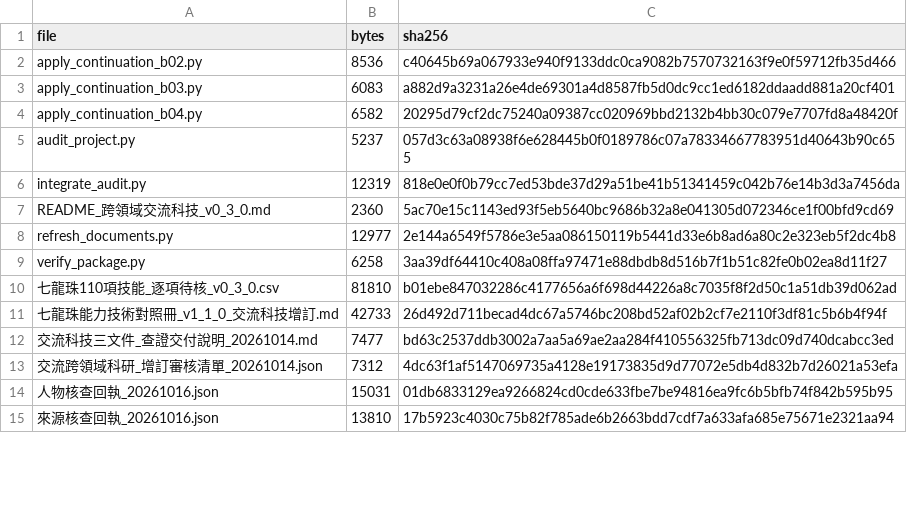
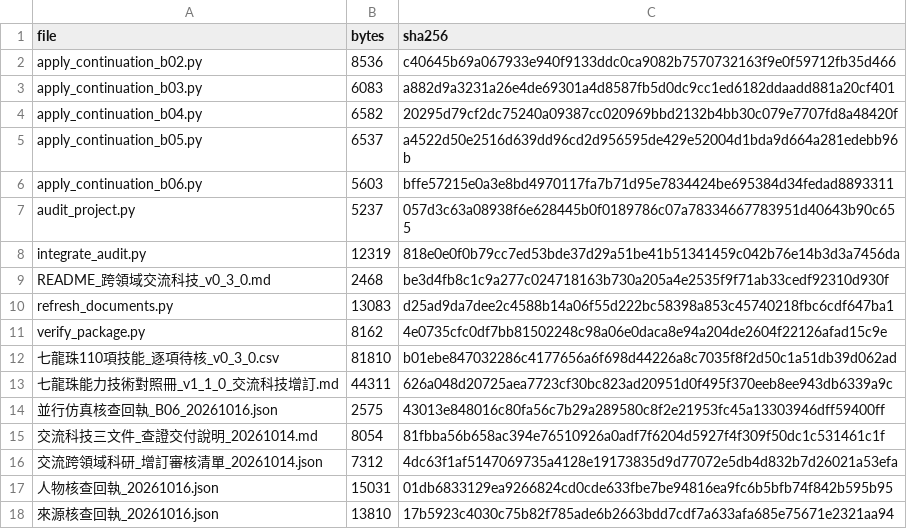
Before and after one commit to engryochan/qilongzhu_wanneng_jiaonang_gongsi, a CSV file: 參考文獻/諸子百家_七龍珠_跨學科科研總包_v0_3_0/交付現況_SHA256_20261016.csv, drawn as a sheet; only a part is shown; the diff covers the shown part only.

```diff
--- a/參考文獻/諸子百家_七龍珠_跨學科科研總包_v0_3_0/交付現況_SHA256_20261016.csv
+++ b/參考文獻/諸子百家_七龍珠_跨學科科研總包_v0_3_0/交付現況_SHA256_20261016.csv
@@ -4,10 +4,13 @@ apply_continuation_b03.py,6083,a882d9a3231a26e4de69301a4d8587fb5d0dc9cc1ed6182dd
 apply_continuation_b04.py,6582,20295d79cf2dc75240a09387cc020969bbd2132b4bb30c079e7707fd8a48420f
+apply_continuation_b05.py,6537,a4522d50e2516d639dd96cd2d956595de429e52004d1bda9d664a281edebb96b
+apply_continuation_b06.py,5603,bffe57215e0a3e8bd4970117fa7b71d95e7834424be695384d34fedad8893311
 audit_project.py,5237,057d3c63a08938f6e628445b0f0189786c07a78334667783951d40643b90c655
 integrate_audit.py,12319,818e0e0f0b79cc7ed53bde37d29a51be41b51341459c042b76e14b3d3a7456da
-README_跨領域交流科技_v0_3_0.md,2360,5ac70e15c1143ed93f5eb5640bc9686b32a8e041305d072346ce1f00bfd9cd69
-refresh_documents.py,12977,2e144a6549f5786e3e5aa086150119b5441d33e6b8ad6a80c2e323eb5f2dc4b8
-verify_package.py,6258,3aa39df64410c408a08ffa97471e88dbdb8d516b7f1b51c82fe0b02ea8d11f27
+README_跨領域交流科技_v0_3_0.md,2468,be3d4fb8c1c9a277c024718163b730a205a4e2535f9f71ab33cedf92310d930f
+refresh_documents.py,13083,d25ad9da7dee2c4588b14a06f55d222bc58398a853c45740218fbc6cdf647ba1
+verify_package.py,8162,4e0735cfc0df7bb81502248c98a06e0daca8e94a204de2604f22126afad15c9e
 七龍珠110項技能_逐項待核_v0_3_0.csv,81810,b01ebe847032286c4177656a6f698d44226a8c7035f8f2d50c1a51db39d062ad
-七龍珠能力技術對照冊_v1_1_0_交流科技增訂.md,42733,26d492d711becad4dc67a5746bc208bd52af02b2cf7e2110f3df81c5b6b4f94f
-交流科技三文件_查證交付說明_20261014.md,7477,bd63c2537ddb3002a7aa5a69ae2aa284f410556325fb713dc09d740dcabcc3ed
+七龍珠能力技術對照冊_v1_1_0_交流科技增訂.md,44311,626a048d20725aea7723cf30bc823ad20951d0f495f370eeb8ee943db6339a9c
+並行仿真核查回執_B06_20261016.json,2575,43013e848016c80fa56c7b29a289580c8f2e21953fc45a13303946dff59400ff
+交流科技三文件_查證交付說明_20261014.md,8054,81fbba56b658ac394e76510926a0adf7f6204d5927f4f309f50dc1c531461c1f
 交流跨領域科研_增訂審核清單_20261014.json,7312,4dc63f1af5147069735a4128e19173835d9d77072e5db4d832b7d26021a53efa
```
Also changed, not shown: 5 added rows and 15 edited cells elsewhere in this file, 參考文獻/諸子百家_七龍珠_跨學科科研總包_v0_3_0/專案文件掃描_20261016.csv, 20 other files.
